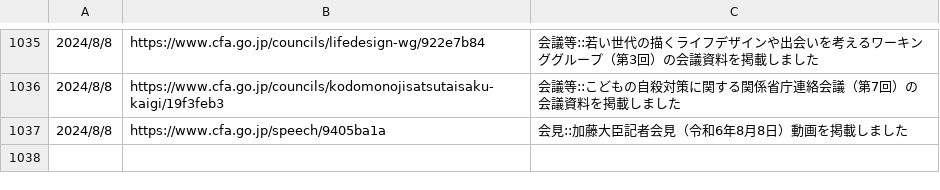
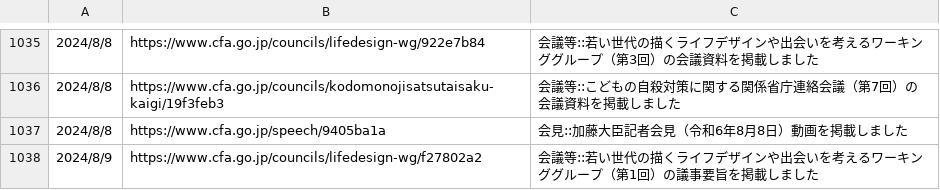
Before and after one commit to c-3lab/jp-go-digital-news, a CSV file: jp-go-cfa-news-news.csv, drawn as a sheet; only a part is shown, gaps mark what is left out.

```diff
--- a/jp-go-cfa-news-news.csv
+++ b/jp-go-cfa-news-news.csv
@@ -2198 +2198,5 @@
       ",https://www.cfa.go.jp/speech/9405ba1a,会見::加藤大臣記者会見（令和6年8月8日）動画を掲載しました
+"
+            2024/8/9
+
+      ",https://www.cfa.go.jp/councils/lifedesign-wg/f27802a2,会議等::若い世代の描くライフデザインや出会いを考えるワーキンググループ（第1回）の議事要旨を掲載しました
```
Also changed, not shown: jp-go-digital-news-news.csv, jp-go-digital-news-procurement.csv.
